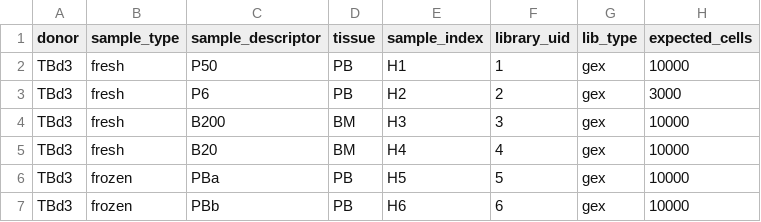
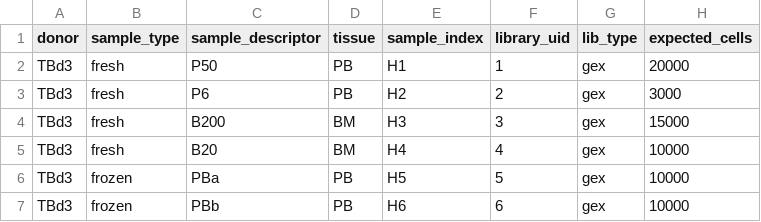
Before and after one commit to michael-swift/Bcell_memory_formation, a TSV file: snakemake_workflow/samplesheets/samplesheet_gex.tsv, drawn as a sheet; only a part is shown.

```diff
--- a/snakemake_workflow/samplesheets/samplesheet_gex.tsv
+++ b/snakemake_workflow/samplesheets/samplesheet_gex.tsv
@@ -1,5 +1,5 @@
 donor	sample_type	sample_descriptor	tissue	sample_index	library_uid	lib_type	expected_cells
-TBd3	fresh	P50	PB	H1	1	gex	10000
+TBd3	fresh	P50	PB	H1	1	gex	20000
 TBd3	fresh	P6	PB	H2	2	gex	3000
-TBd3	fresh	B200	BM	H3	3	gex	10000
+TBd3	fresh	B200	BM	H3	3	gex	15000
 TBd3	fresh	B20	BM	H4	4	gex	10000
```
Also changed, not shown: 4 other files.
